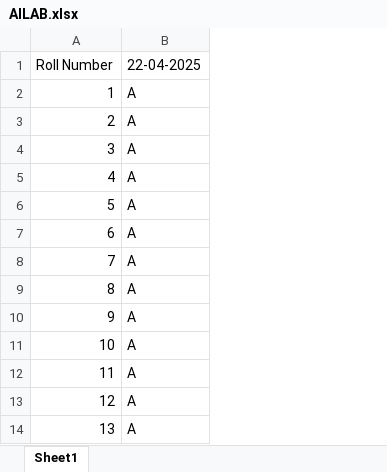
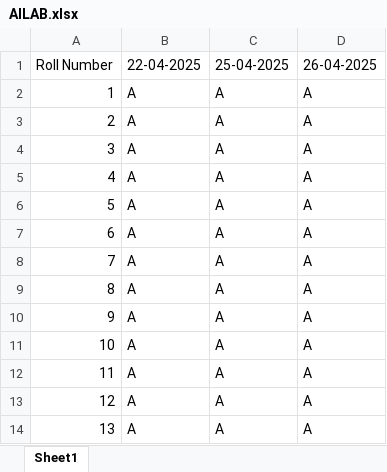
Before and after one commit to hit-7624/image-based-attendance-system, an Excel workbook: attendance_data/AILAB.xlsx, sheet Sheet1, drawn as a sheet; only a part is shown; values as stored, in another font and other column widths than the file's, no borders; the diff names each change by its address in the sheet, - before the commit and + after, or states it on an @@ line.

```diff
--- a/attendance_data/AILAB.xlsx (sheet Sheet1)
+++ b/attendance_data/AILAB.xlsx (sheet Sheet1)
+column C (25-04-2025), rows 2-14: all A
+column D (26-04-2025), rows 2-14: all A
```
Also changed, not shown: 13 other files.
